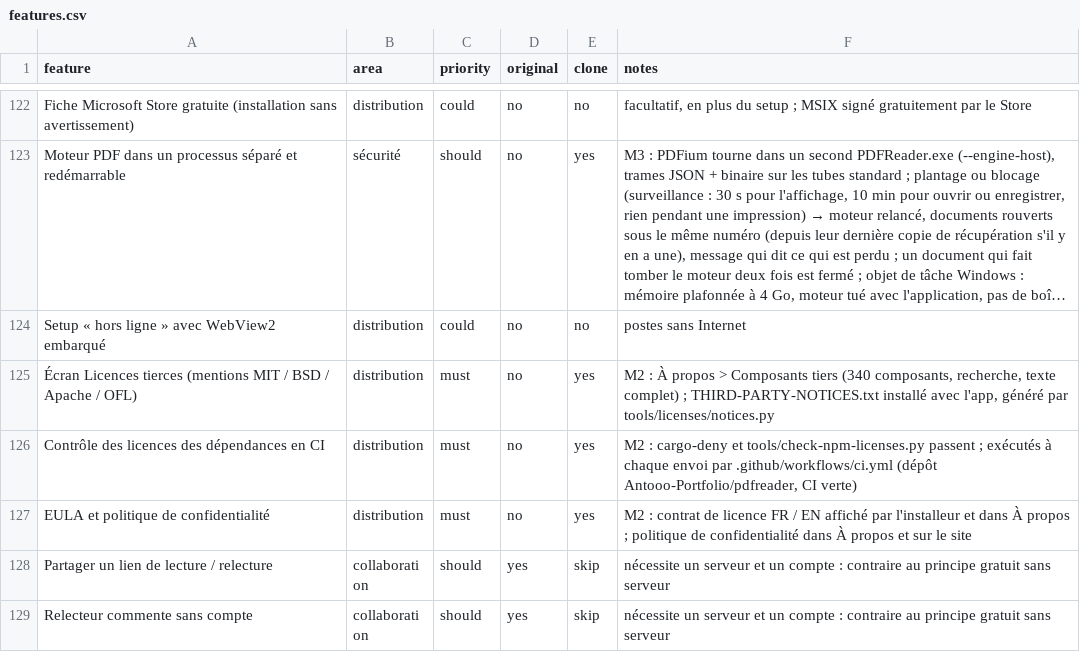
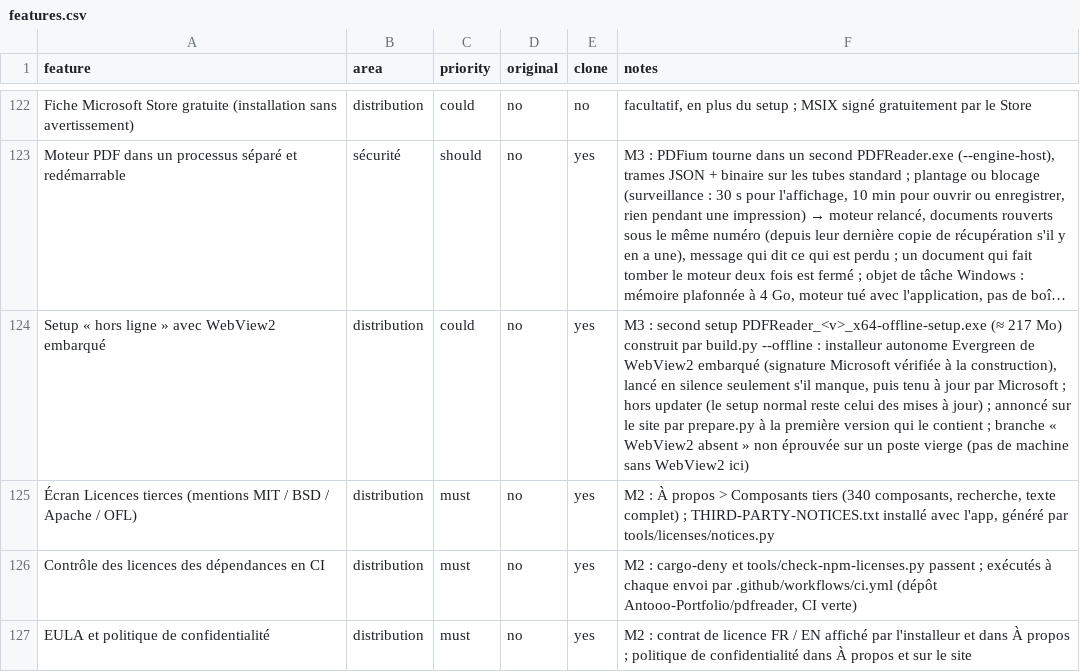
Before and after one commit to Antooo-Portfolio/pdfreader, a CSV file: replica/features.csv, drawn as a sheet; only a part is shown, gaps mark what is left out; the shorter side is filled out with more unchanged rows; long unchanged cells end in …; the diff names each change by its address in the sheet, - before the commit and + after, or states it on an @@ line.

```diff
--- a/replica/features.csv
+++ b/replica/features.csv
-E124 (clone): no
+E124 (clone): yes
-F124 (notes): postes sans Internet
+F124 (notes): M3 : second setup PDFReader_<v>_x64-offline-setup.exe (≈ 217 Mo) construit par build.py --offline : installeur autonome Evergreen de WebView2 embarqué (signature Microsoft vérifiée à la construction), lancé en silence seulement s'il manque, puis tenu à jour par Microsoft ; hors updater (le setup normal reste celui des mises à jour) ; annoncé sur le site par prepare.py à la première version qui le contient ; branche « WebView2 absent » non éprouvée sur un poste vierge (pas de machine sans WebView2 ici)
```
Also changed, not shown: 5 other files.
